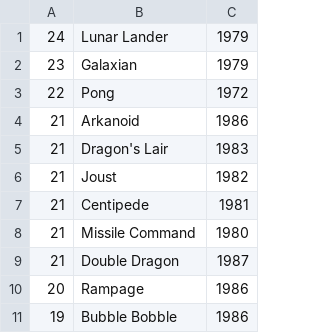
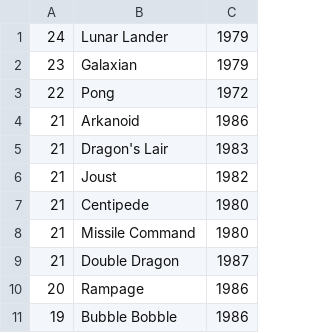
Before and after one commit to lazygalaxy/lazygalaxy-java, a CSV file: game/src/main/resources/csv/watchmojo_score.csv, drawn as a sheet; only a part is shown.

```diff
--- a/game/src/main/resources/csv/watchmojo_score.csv
+++ b/game/src/main/resources/csv/watchmojo_score.csv
@@ -6,3 +6,3 @@
 21,Joust,1982
-21,Centipede,1981
+21,Centipede,1980
 21,Missile Command,1980
```
Also changed, not shown: game/src/main/resources/csv/arcadeitalia_games.csv, 19 other files.
